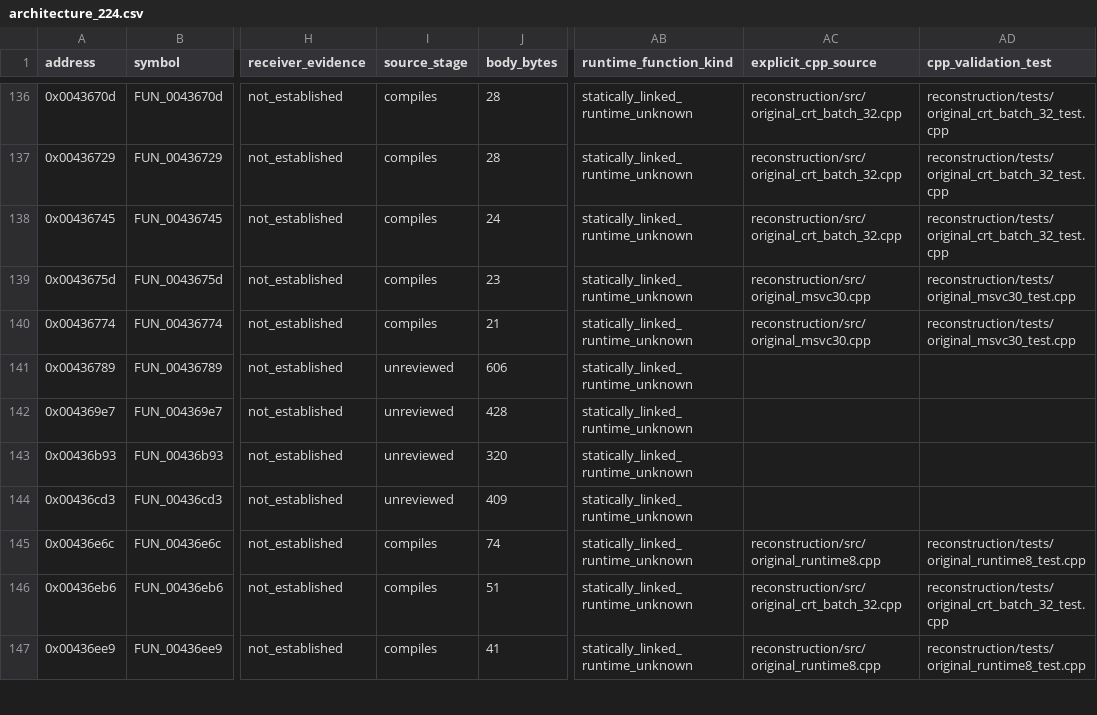
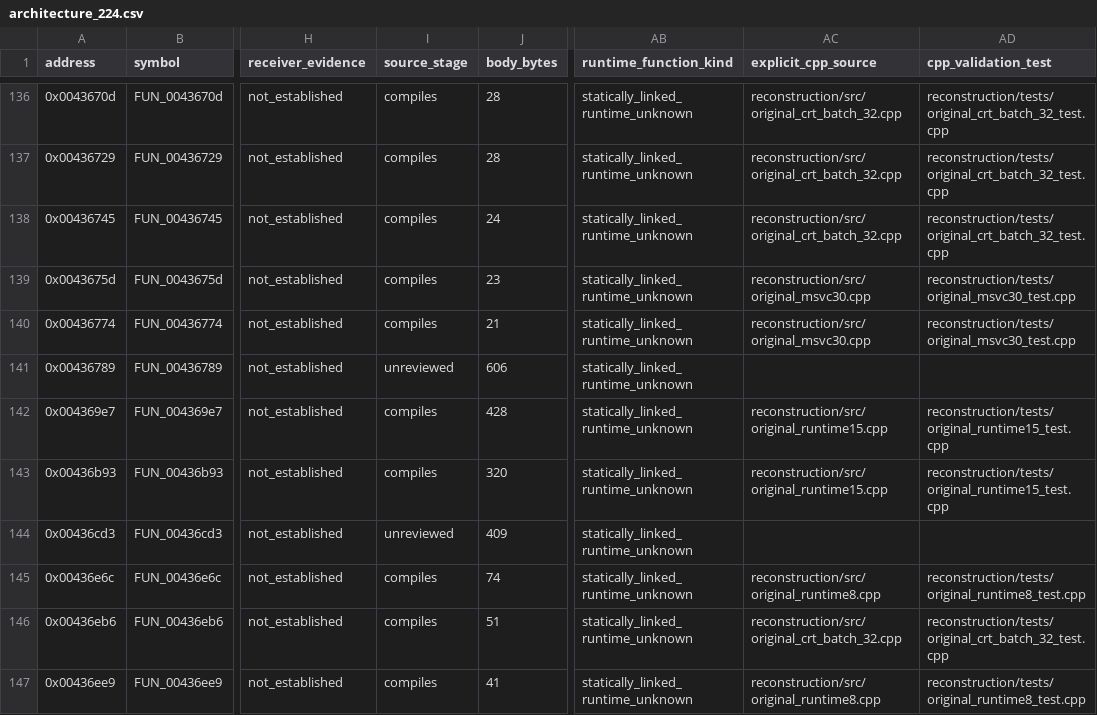
Before and after one commit to lizardpeter/btb-reverse, a CSV file: analysis/reconstruction/architecture_224.csv, drawn as a sheet; only a part is shown, gaps mark what is left out; the diff covers the shown part only; the diff names each change by its address in the sheet, - before the commit and + after, or states it on an @@ line.

```diff
--- a/analysis/reconstruction/architecture_224.csv
+++ b/analysis/reconstruction/architecture_224.csv
-I142:I143 (source_stage): unreviewed
+I142:I143 (source_stage): compiles
-AC142:AC143 (explicit_cpp_source): (empty)
+AC142:AC143 (explicit_cpp_source): reconstruction/src/original_runtime15.cpp
-AD142:AD143 (cpp_validation_test): (empty)
+AD142:AD143 (cpp_validation_test): reconstruction/tests/original_runtime15_test.cpp
```
Also changed, not shown: 36 edited cells elsewhere in this file, analysis/reconstruction/architecture_615.csv, analysis/reconstruction/function_status.csv, 41 other files.
